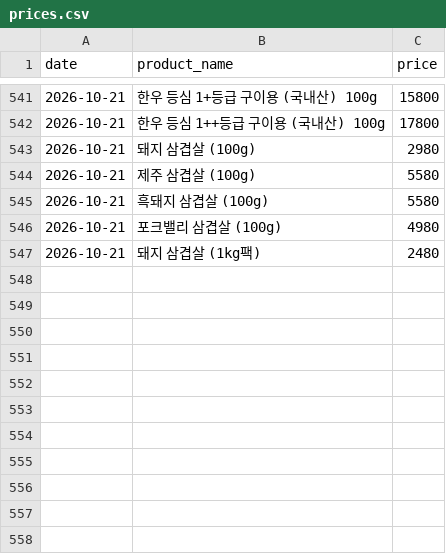
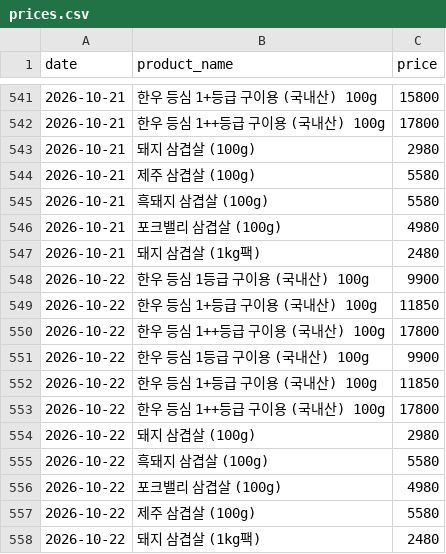
Before and after one commit to pyw31337/beautiful-babbage, a CSV file: history/prices.csv, drawn as a sheet; only a part is shown, gaps mark what is left out; the diff names each change by its address in the sheet, - before the commit and + after, or states it on an @@ line.

```diff
--- a/history/prices.csv
+++ b/history/prices.csv
+row 548: 2026-10-22 | 한우 등심 1등급 구이용 (국내산) 100g | 9900
+row 549: 2026-10-22 | 한우 등심 1+등급 구이용 (국내산) 100g | 11850
+row 550: 2026-10-22 | 한우 등심 1++등급 구이용 (국내산) 100g | 17800
+row 551: 2026-10-22 | 한우 등심 1등급 구이용 (국내산) 100g | 9900
+row 552: 2026-10-22 | 한우 등심 1+등급 구이용 (국내산) 100g | 11850
+row 553: 2026-10-22 | 한우 등심 1++등급 구이용 (국내산) 100g | 17800
+row 554: 2026-10-22 | 돼지 삼겹살 (100g) | 2980
+row 555: 2026-10-22 | 흑돼지 삼겹살 (100g) | 5580
+row 556: 2026-10-22 | 포크밸리 삼겹살 (100g) | 4980
+row 557: 2026-10-22 | 제주 삼겹살 (100g) | 5580
+row 558: 2026-10-22 | 돼지 삼겹살 (1kg팩) | 2480
```
Also changed, not shown: 3 other files.
